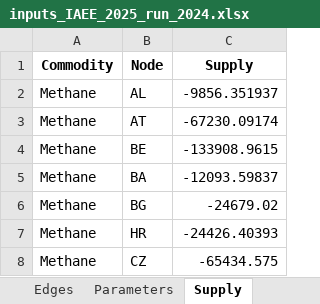
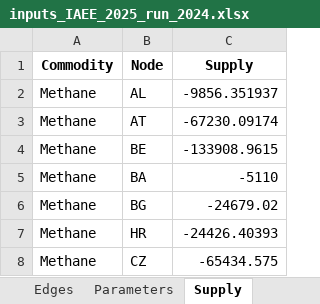
Before and after one commit to CSEI-EU/gas_infrastructure_model, an Excel workbook: 01_data/01_input_data/02_processed/01_paper_IAEE/inputs_IAEE_2025_run_2024.xlsx, sheet Supply, drawn as a sheet; only a part is shown; values as stored, in another font and other column widths than the file's, no borders; the diff names each change by its address in the sheet, - before the commit and + after, or states it on an @@ line.

```diff
--- a/01_data/01_input_data/02_processed/01_paper_IAEE/inputs_IAEE_2025_run_2024.xlsx (sheet Supply)
+++ b/01_data/01_input_data/02_processed/01_paper_IAEE/inputs_IAEE_2025_run_2024.xlsx (sheet Supply)
-C5 (Supply): -12093.59837
+C5 (Supply): -5110
```
Also changed, not shown: sheet Parameters, sheet Edges, sheet Nodes, 01_data/02_output_data/02_unidirectional_results/01_paper_IAEE/01_raw_results/outputs_IAEE_2025_run_2024.xlsx, 01_data/02_output_data/02_unidirectional_results/01_paper_IAEE/01_raw_results/outputs_IAEE_2025_run_2024_inv.xlsx, 2 other files.
